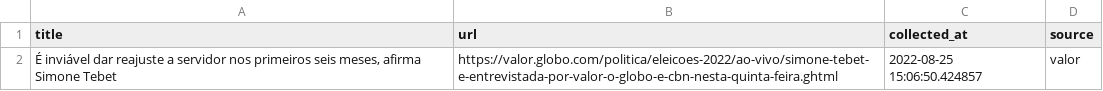
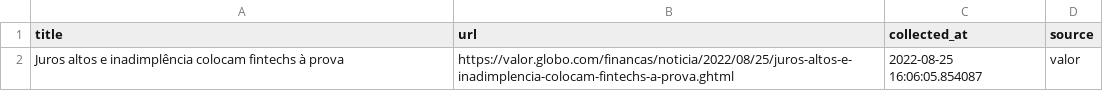
Before and after one commit to leodiegues/lidebot, a CSV file: data/latest_valor.csv, drawn as a sheet.

```diff
--- a/data/latest_valor.csv
+++ b/data/latest_valor.csv
@@ -1,2 +1,2 @@
 title,url,collected_at,source
-"É inviável dar reajuste a servidor nos primeiros seis meses, afirma Simone Tebet",https://valor.globo.com/politica/eleicoes-2022/ao-vivo/simone-tebet-e-entrevistada-por-valor-o-globo-e-cbn-nesta-quinta-feira.ghtml,2022-08-25 15:06:50.424857,valor
+Juros altos e inadimplência colocam fintechs à prova,https://valor.globo.com/financas/noticia/2022/08/25/juros-altos-e-inadimplencia-colocam-fintechs-a-prova.ghtml,2022-08-25 16:06:05.854087,valor
```
Also changed, not shown: data/latest_estadao.csv, data/latest_folha.csv, 4 other files.
